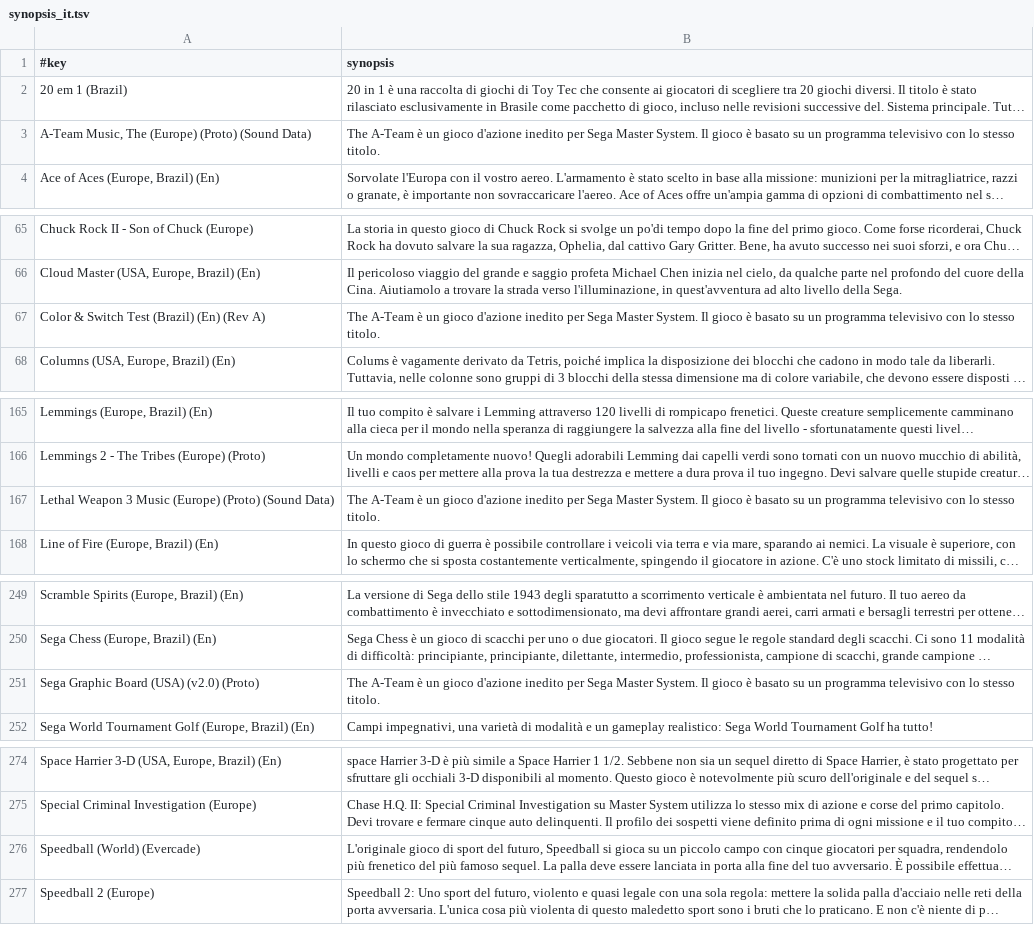
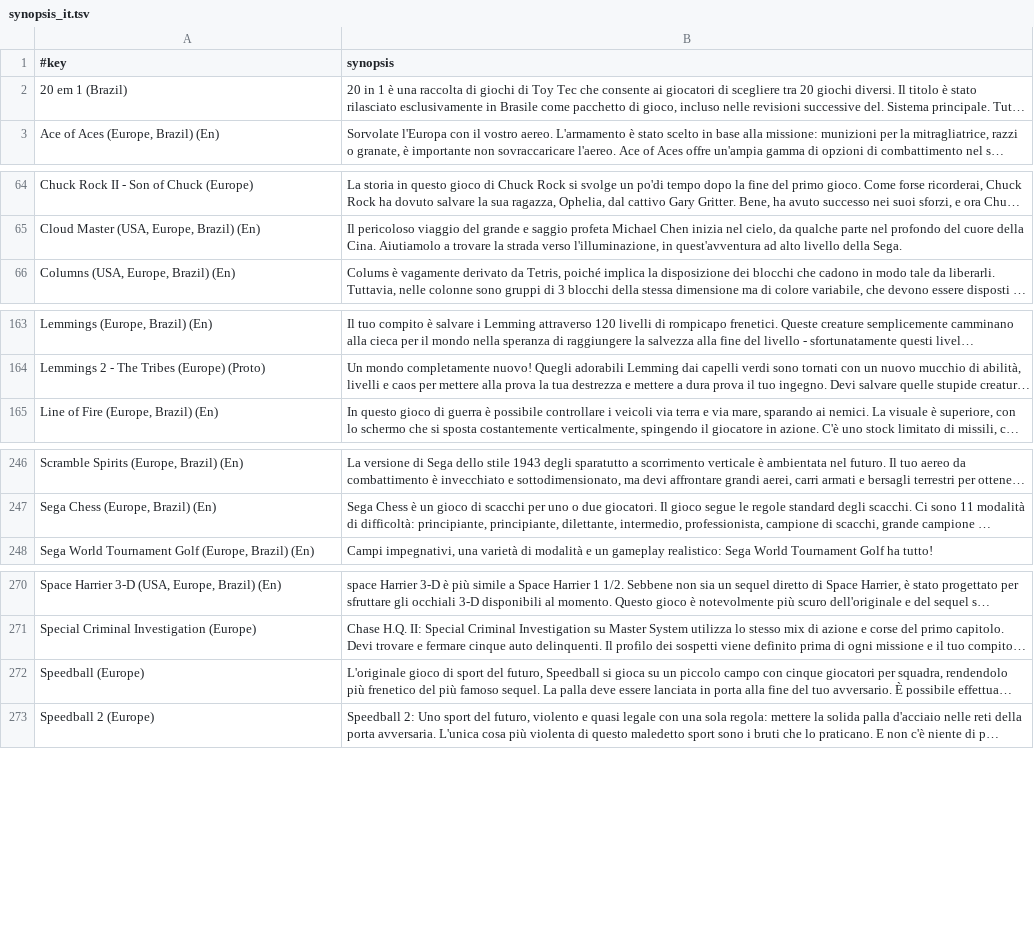
Before and after one commit to chipster6502/artworkdb-sega, a TSV file: docs/SMS/Artwork/synopsis_it.tsv, drawn as a sheet; only a part is shown, gaps mark what is left out; long unchanged cells end in …; removed rows and columns are numbered as before the commit, all else as after; the diff names each change by its address in the sheet, - before the commit and + after, or states it on an @@ line.

Commit message:
chore(sms): update box2d artwork

```diff
--- a/docs/SMS/Artwork/synopsis_it.tsv
+++ b/docs/SMS/Artwork/synopsis_it.tsv
-row 3: A-Team Music, The (Europe) (Proto) (Sound Data) | The A-Team è un gioco d'azione inedito per Sega Master System. Il gioco è basato su un programma televisivo con lo stesso titolo.
-row 67: Color & Switch Test (Brazil) (En) (Rev A) | The A-Team è un gioco d'azione inedito per Sega Master System. Il gioco è basato su un programma televisivo con lo stesso titolo.
-row 167: Lethal Weapon 3 Music (Europe) (Proto) (Sound Data) | The A-Team è un gioco d'azione inedito per Sega Master System. Il gioco è basato su un programma televisivo con lo stesso titolo.
-row 251: Sega Graphic Board (USA) (v2.0) (Proto) | The A-Team è un gioco d'azione inedito per Sega Master System. Il gioco è basato su un programma televisivo con lo stesso titolo.
-A272 (#key): Speedball (World) (Evercade)
+A272 (#key): Speedball (Europe)
```
Also changed, not shown: docs/SMS/Artwork/synopsis_de.tsv, docs/SMS/Artwork/synopsis_en.tsv, 18 other files.
